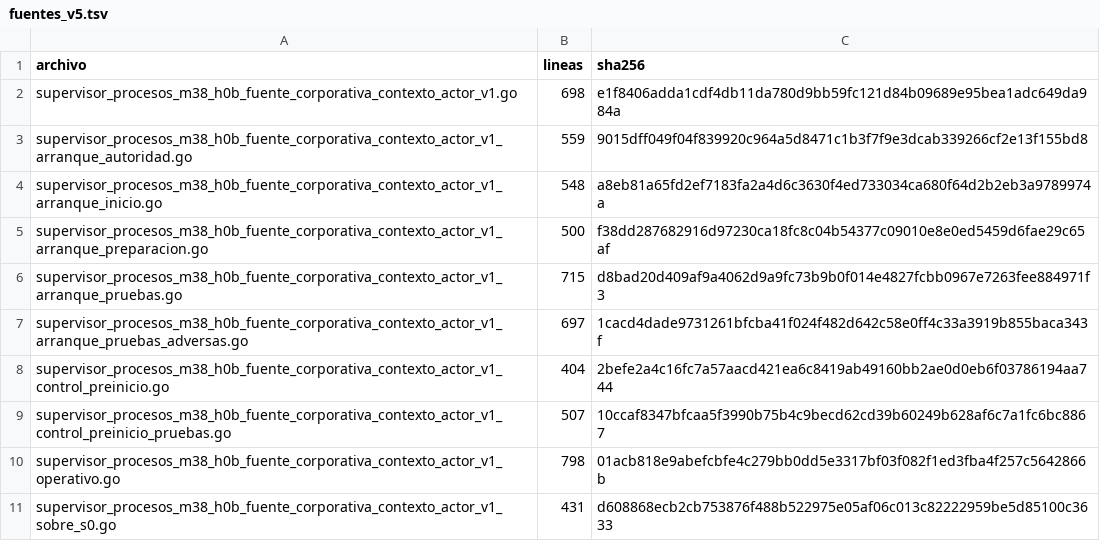
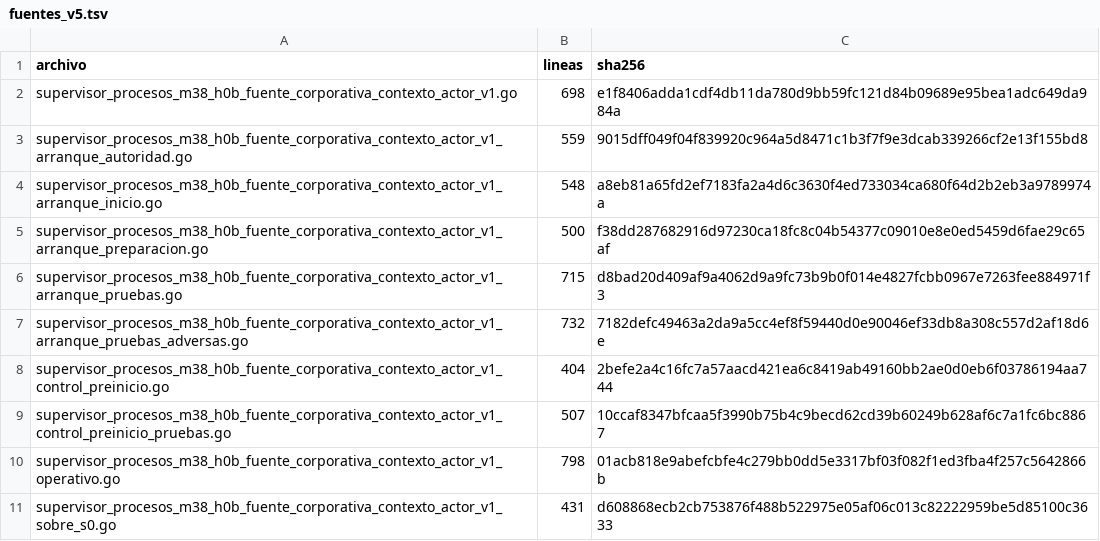
Before and after one commit to aavidad/VEC_Diputacion_app, a TSV file: tools/o3a_v5_conductor/fuentes_v5.tsv, drawn as a sheet.

```diff
--- a/tools/o3a_v5_conductor/fuentes_v5.tsv
+++ b/tools/o3a_v5_conductor/fuentes_v5.tsv
@@ -6,3 +6,3 @@ supervisor_procesos_m38_h0b_fuente_corporativa_contexto_actor_v1_arranque_prepar
 supervisor_procesos_m38_h0b_fuente_corporativa_contexto_actor_v1_arranque_pruebas.go	715	d8bad20d409af9a4062d9a9fc73b9b0f014e4827fcbb0967e7263fee884971f3
-supervisor_procesos_m38_h0b_fuente_corporativa_contexto_actor_v1_arranque_pruebas_adversas.go	697	1cacd4dade9731261bfcba41f024f482d642c58e0ff4c33a3919b855baca343f
+supervisor_procesos_m38_h0b_fuente_corporativa_contexto_actor_v1_arranque_pruebas_adversas.go	732	7182defc49463a2da9a5cc4ef8f59440d0e90046ef33db8a308c557d2af18d6e
 supervisor_procesos_m38_h0b_fuente_corporativa_contexto_actor_v1_control_preinicio.go	404	2befe2a4c16fc7a57aacd421ea6c8419ab49160bb2ae0d0eb6f03786194aa744
```
Also changed, not shown: 2 other files.
